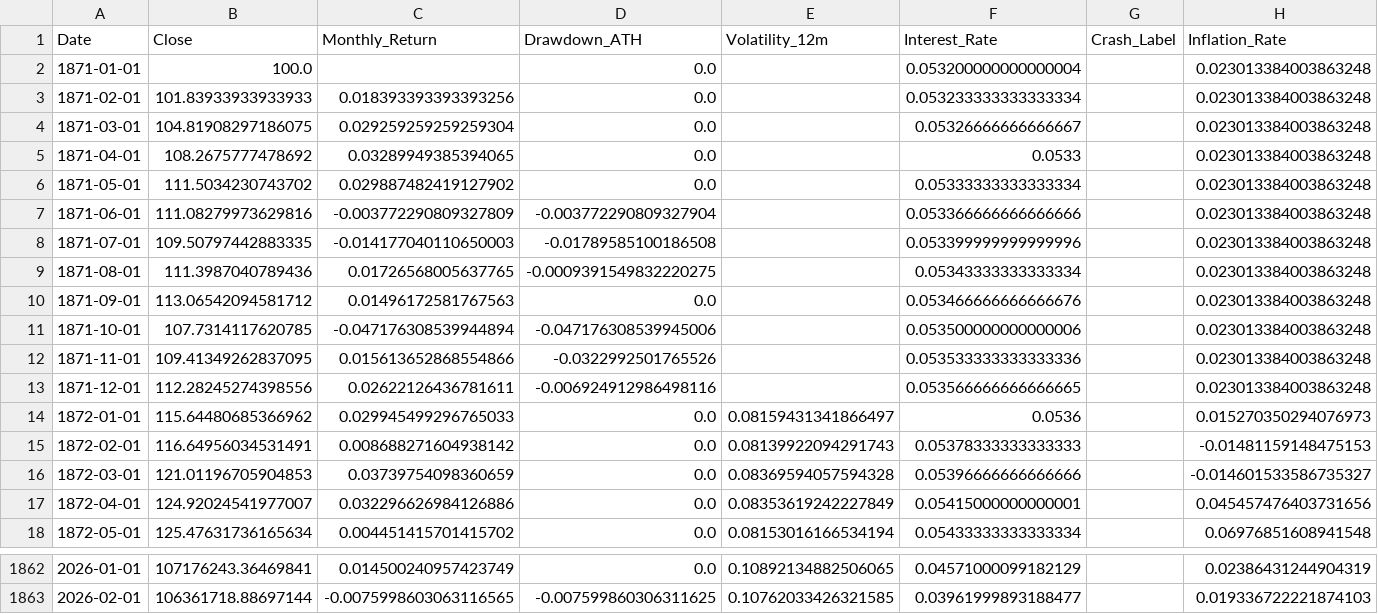
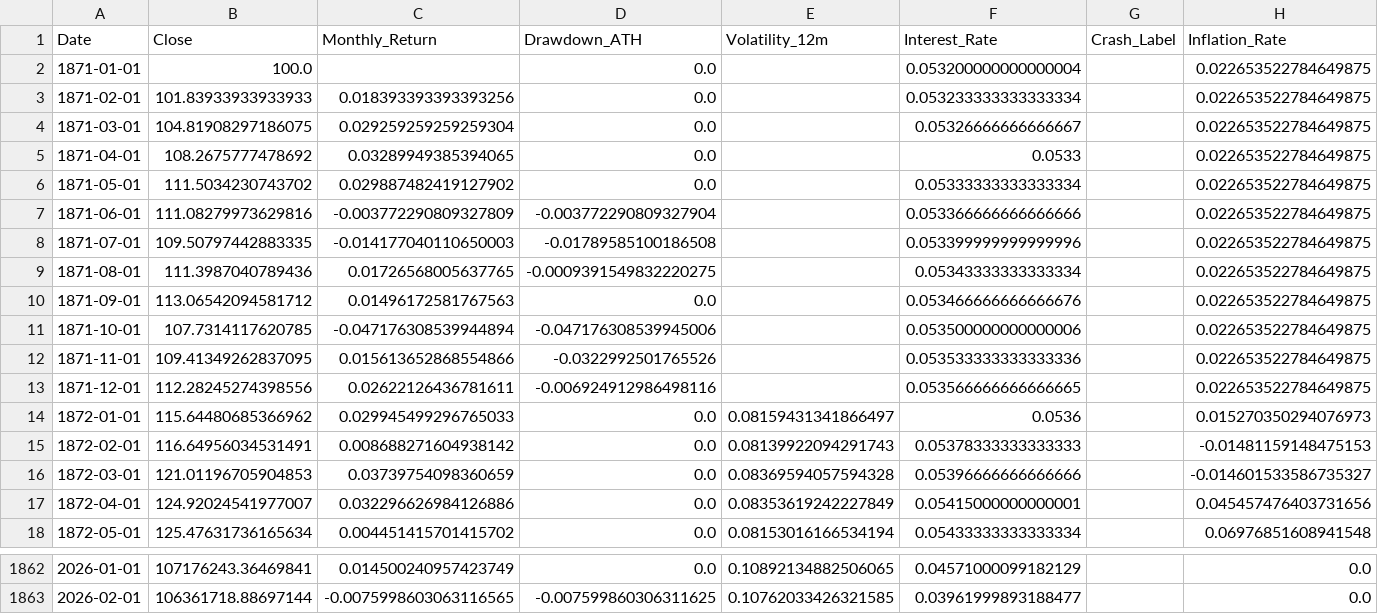
Before and after one commit to joseanpaunero/buy-borrow-die-sim, a CSV file: data/sp500_monthly.csv, drawn as a sheet; only a part is shown, gaps mark what is left out; the diff covers the shown part only.

```diff
--- a/data/sp500_monthly.csv
+++ b/data/sp500_monthly.csv
@@ -1,14 +1,14 @@
 Date,Close,Monthly_Return,Drawdown_ATH,Volatility_12m,Interest_Rate,Crash_Label,Inflation_Rate
-1871-01-01,100.0,,0.0,,0.053200000000000004,,0.023013384003863248
-1871-02-01,101.83933933933933,0.018393393393393256,0.0,,0.053233333333333334,,0.023013384003863248
-1871-03-01,104.81908297186075,0.029259259259259304,0.0,,0.05326666666666667,,0.023013384003863248
-1871-04-01,108.2675777478692,0.03289949385394065,0.0,,0.0533,,0.023013384003863248
-1871-05-01,111.5034230743702,0.029887482419127902,0.0,,0.05333333333333334,,0.023013384003863248
-1871-06-01,111.08279973629816,-0.003772290809327809,-0.003772290809327904,,0.053366666666666666,,0.023013384003863248
-1871-07-01,109.50797442883335,-0.014177040110650003,-0.01789585100186508,,0.053399999999999996,,0.023013384003863248
-1871-08-01,111.3987040789436,0.01726568005637765,-0.0009391549832220275,,0.05343333333333334,,0.023013384003863248
-1871-09-01,113.06542094581712,0.01496172581767563,0.0,,0.053466666666666676,,0.023013384003863248
-1871-10-01,107.7314117620785,-0.047176308539944894,-0.047176308539945006,,0.053500000000000006,,0.023013384003863248
-1871-11-01,109.41349262837095,0.015613652868554866,-0.0322992501765526,,0.053533333333333336,,0.023013384003863248
-1871-12-01,112.28245274398556,0.02622126436781611,-0.006924912986498116,,0.053566666666666665,,0.023013384003863248
+1871-01-01,100.0,,0.0,,0.053200000000000004,,0.022653522784649875
+1871-02-01,101.83933933933933,0.018393393393393256,0.0,,0.053233333333333334,,0.022653522784649875
+1871-03-01,104.81908297186075,0.029259259259259304,0.0,,0.05326666666666667,,0.022653522784649875
+1871-04-01,108.2675777478692,0.03289949385394065,0.0,,0.0533,,0.022653522784649875
+1871-05-01,111.5034230743702,0.029887482419127902,0.0,,0.05333333333333334,,0.022653522784649875
+1871-06-01,111.08279973629816,-0.003772290809327809,-0.003772290809327904,,0.053366666666666666,,0.022653522784649875
+1871-07-01,109.50797442883335,-0.014177040110650003,-0.01789585100186508,,0.053399999999999996,,0.022653522784649875
+1871-08-01,111.3987040789436,0.01726568005637765,-0.0009391549832220275,,0.05343333333333334,,0.022653522784649875
+1871-09-01,113.06542094581712,0.01496172581767563,0.0,,0.053466666666666676,,0.022653522784649875
+1871-10-01,107.7314117620785,-0.047176308539944894,-0.047176308539945006,,0.053500000000000006,,0.022653522784649875
+1871-11-01,109.41349262837095,0.015613652868554866,-0.0322992501765526,,0.053533333333333336,,0.022653522784649875
+1871-12-01,112.28245274398556,0.02622126436781611,-0.006924912986498116,,0.053566666666666665,,0.022653522784649875
 1872-01-01,115.64480685366962,0.029945499296765033,0.0,0.08159431341866497,0.0536,,0.015270350294076973
@@ -1862,2 +1862,2 @@ Date,Close,Monthly_Return,Drawdown_ATH,Volatility_12m,Interest_Rate,Crash_Label,
-2026-01-01,107176243.36469841,0.014500240957423749,0.0,0.10892134882506065,0.04571000099182129,,0.02386431244904319
-2026-02-01,106361718.88697144,-0.0075998603063116565,-0.007599860306311625,0.10762033426321585,0.03961999893188477,,0.019336722221874103
+2026-01-01,107176243.36469841,0.014500240957423749,0.0,0.10892134882506065,0.04571000099182129,,0.0
+2026-02-01,106361718.88697144,-0.0075998603063116565,-0.007599860306311625,0.10762033426321585,0.03961999893188477,,0.0
```
Also changed, not shown: 27 edited cells elsewhere in this file, 1 other file.
